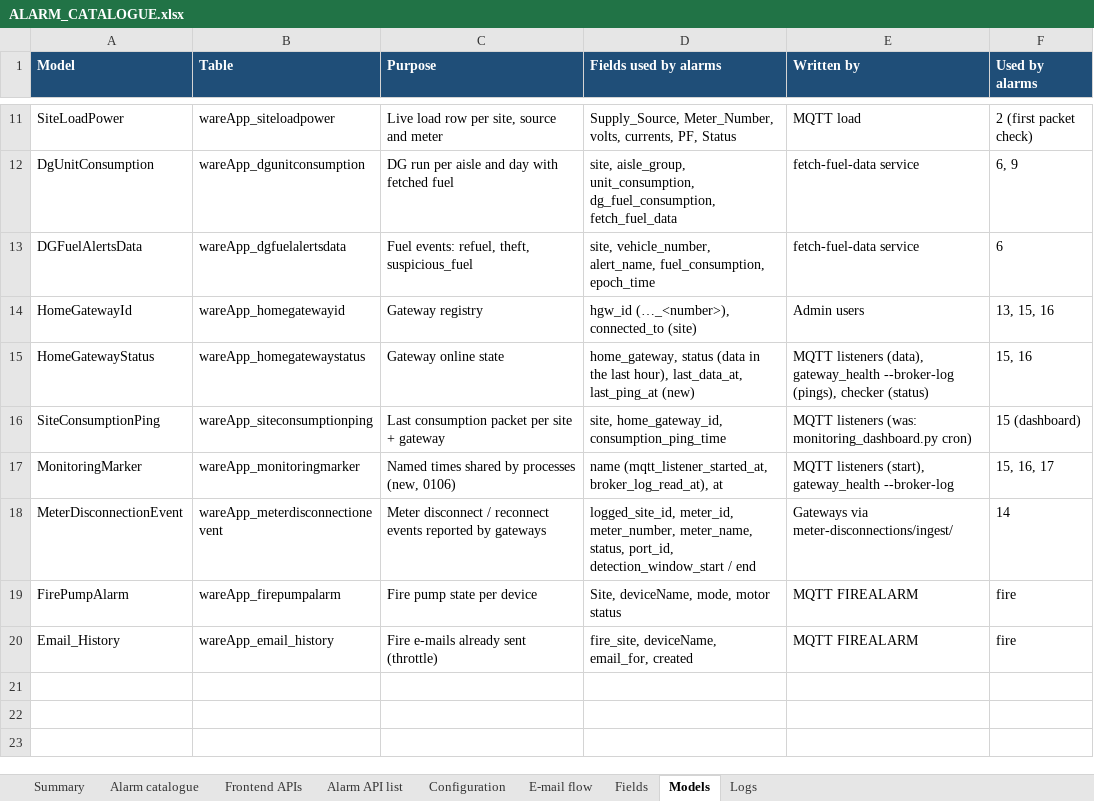
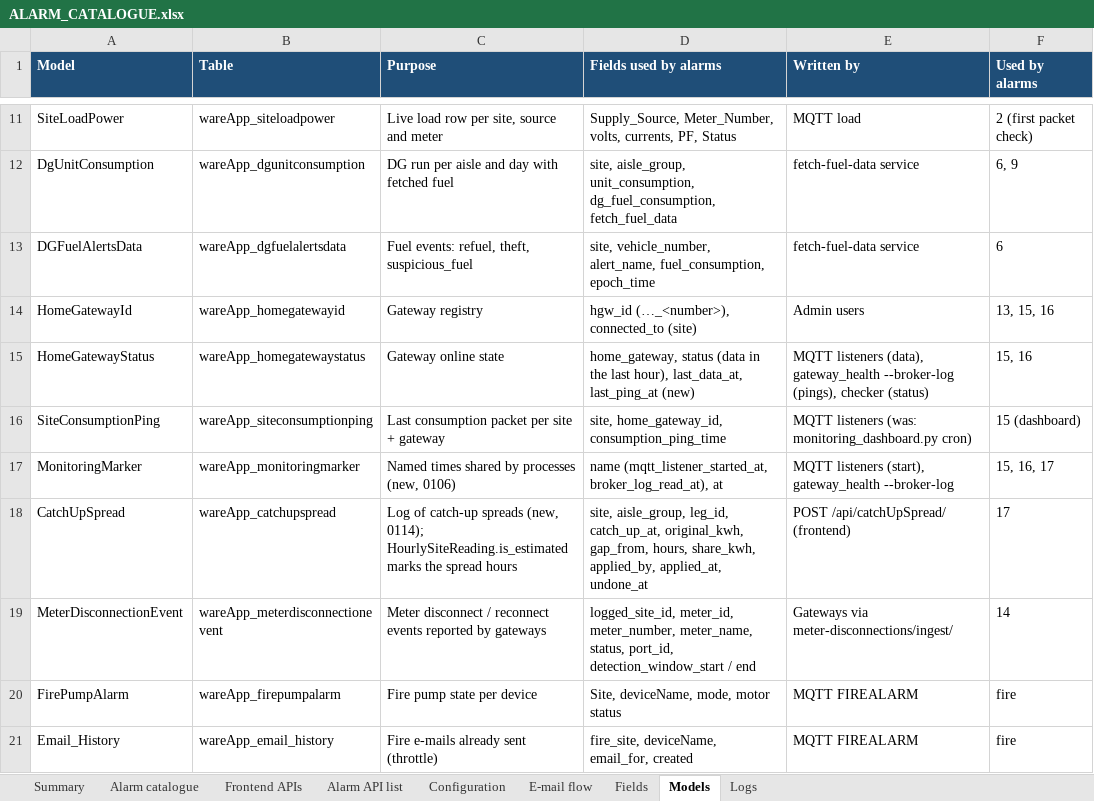
Before and after one commit to ashutoshdubey-aviconn/AVC-backend, an Excel workbook: docs/alarms/ALARM_CATALOGUE.xlsx, sheet Models, drawn as a sheet; only a part is shown, gaps mark what is left out; values as stored, in another font and other column widths than the file's, no borders; the diff names each change by its address in the sheet, - before the commit and + after, or states it on an @@ line.

Commit message:
docs: feature tracker; alarm catalogue updated for 16 Nov
- docs/features/FEATURE_TRACKER.xlsx (+ .csv, builder, README): every
  feature with status, test / main state, next step and who it waits on.
- Alarm catalogue: High Consumption / Bypassed verified from hourly data,
  catch-up spread on the Consumption Spike alarm, catchUpSpread/ API,
  CatchUpSpread model.

```diff
--- a/docs/alarms/ALARM_CATALOGUE.xlsx (sheet Models)
+++ b/docs/alarms/ALARM_CATALOGUE.xlsx (sheet Models)
+row 18: CatchUpSpread | wareApp_catchupspread | Log of catch-up spreads (new, 0114); HourlySiteReading.is_estimated marks the spread hours | site, aisle_group, leg_id, catch_up_at, original_kwh, gap_from, hours, share_kwh, applied_by, applied_at, undone_at | POST /api/catchUpSpread/ (frontend) | 17
```
Also changed, not shown: sheet Alarm catalogue, sheet Alarm API list, sheet Summary, 8 other files.
